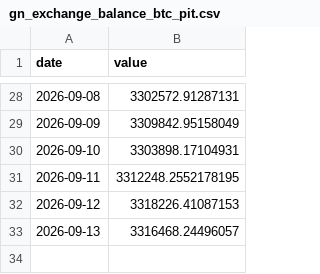
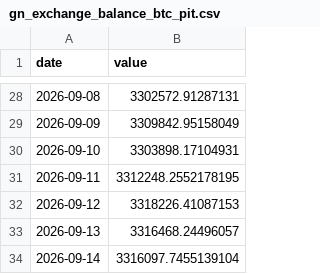
Before and after one commit to thatssoheil/crypto-macro-analysis, a CSV file: data/macro_dataset/gn_exchange_balance_btc_pit.csv, drawn as a sheet; only a part is shown, gaps mark what is left out; the diff names each change by its address in the sheet, - before the commit and + after, or states it on an @@ line.

```diff
--- a/data/macro_dataset/gn_exchange_balance_btc_pit.csv
+++ b/data/macro_dataset/gn_exchange_balance_btc_pit.csv
+row 34: 2026-09-14 | 3316097.7455139104
```
Also changed, not shown: data/macro_dataset/gn_exchange_balance_eth.csv, data/macro_dataset/gn_exchange_netflow_btc.csv, 19 other files.
